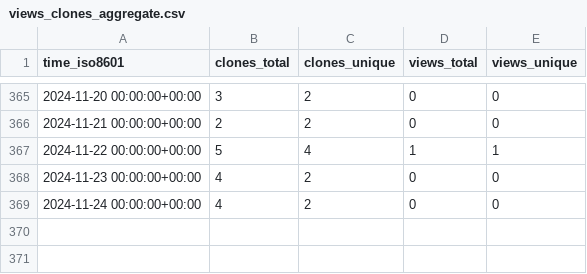
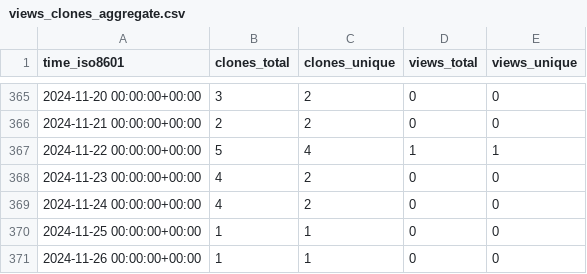
Before and after one commit to tobbie/chat-app, a CSV file: tobbie/nodejs-chat-app/ghrs-data/views_clones_aggregate.csv, drawn as a sheet; only a part is shown, gaps mark what is left out.

```diff
--- a/tobbie/nodejs-chat-app/ghrs-data/views_clones_aggregate.csv
+++ b/tobbie/nodejs-chat-app/ghrs-data/views_clones_aggregate.csv
@@ -369 +369,3 @@ time_iso8601,clones_total,clones_unique,views_total,views_unique
 2024-11-24 00:00:00+00:00,4,2,0,0
+2024-11-25 00:00:00+00:00,1,1,0,0
+2024-11-26 00:00:00+00:00,1,1,0,0
```
Also changed, not shown: 1 other file.
